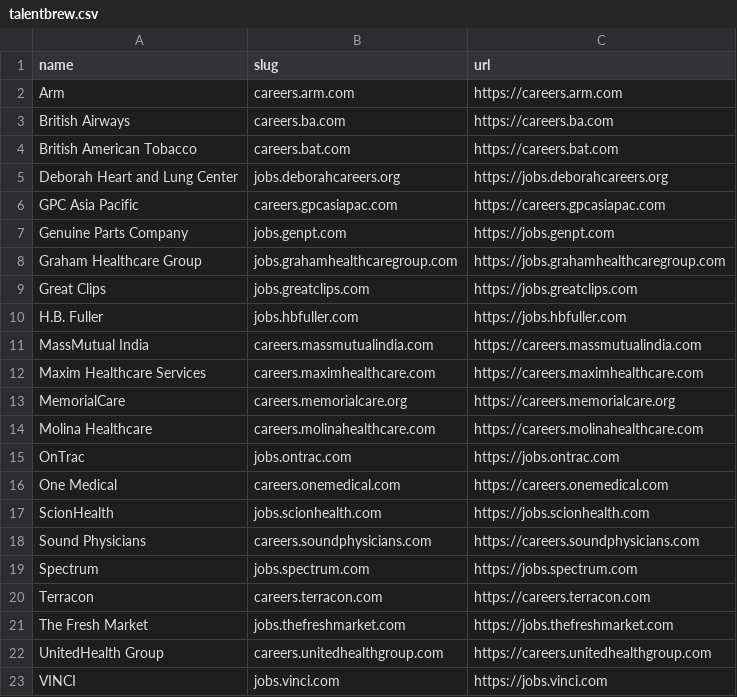
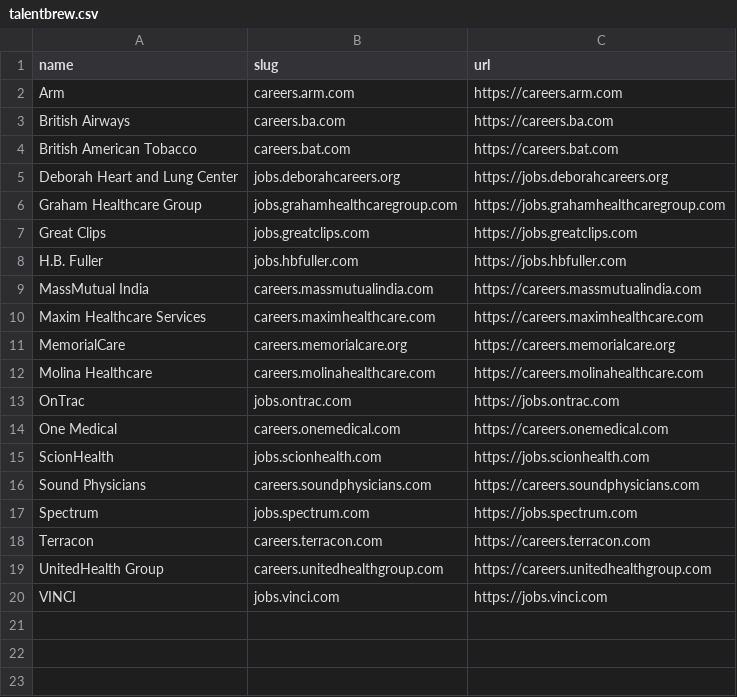
Before and after one commit to kalil0321/ats-scrapers, a CSV file: ats-companies/talentbrew.csv, drawn as a sheet.

```diff
--- a/ats-companies/talentbrew.csv
+++ b/ats-companies/talentbrew.csv
@@ -5,4 +5,2 @@ British American Tobacco,careers.bat.com,https://careers.bat.com
 Deborah Heart and Lung Center,jobs.deborahcareers.org,https://jobs.deborahcareers.org
-GPC Asia Pacific,careers.gpcasiapac.com,https://careers.gpcasiapac.com
-Genuine Parts Company,jobs.genpt.com,https://jobs.genpt.com
 Graham Healthcare Group,jobs.grahamhealthcaregroup.com,https://jobs.grahamhealthcaregroup.com
@@ -20,3 +18,2 @@ Spectrum,jobs.spectrum.com,https://jobs.spectrum.com
 Terracon,careers.terracon.com,https://careers.terracon.com
-The Fresh Market,jobs.thefreshmarket.com,https://jobs.thefreshmarket.com
 UnitedHealth Group,careers.unitedhealthgroup.com,https://careers.unitedhealthgroup.com
```
Also changed, not shown: 5 other files.
